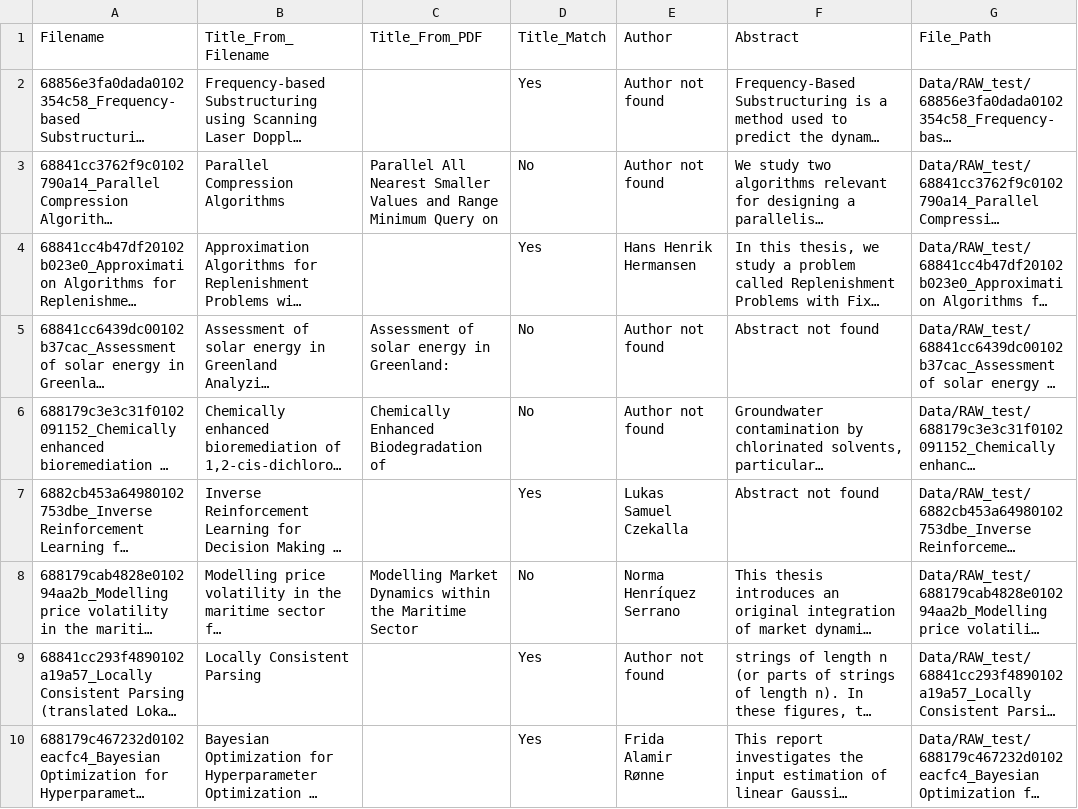
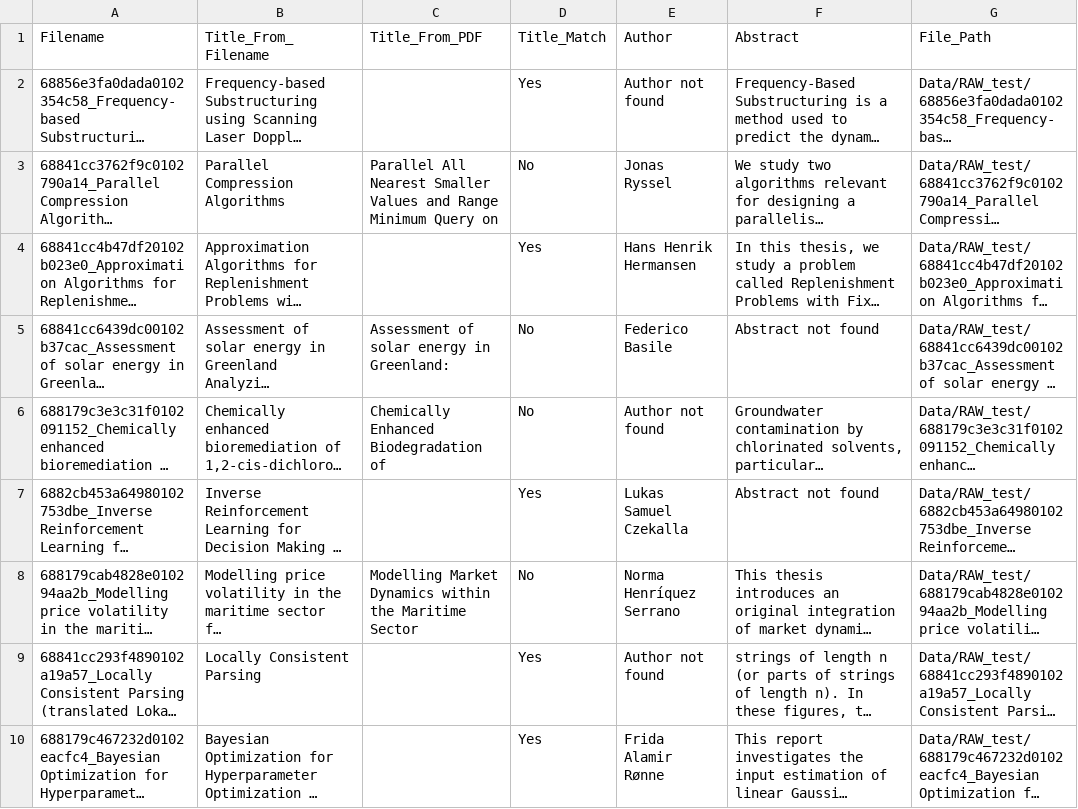
Before and after one commit to OliverKviat/Thesis_OCR, a CSV file: Data/Processed/extracted_metadata.csv, drawn as a sheet; only a part is shown; long unchanged cells end in …; the diff names each change by its address in the sheet, - before the commit and + after, or states it on an @@ line.

Commit message:
better author search

```diff
--- a/Data/Processed/extracted_metadata.csv
+++ b/Data/Processed/extracted_metadata.csv
-E3 (Author): Author not found
+E3 (Author): Jonas Ryssel
-E5 (Author): Author not found
+E5 (Author): Federico Basile
```
Also changed, not shown: 1 other file.
